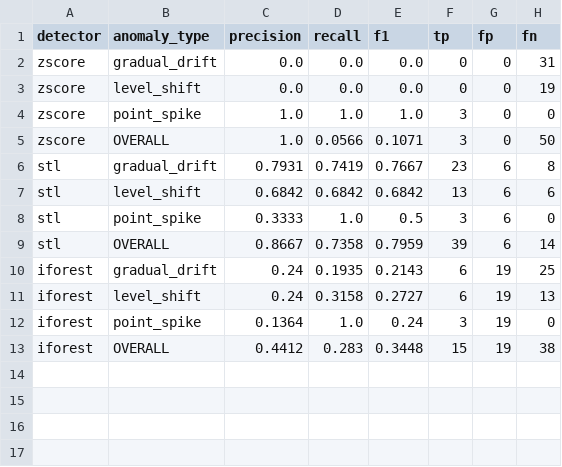
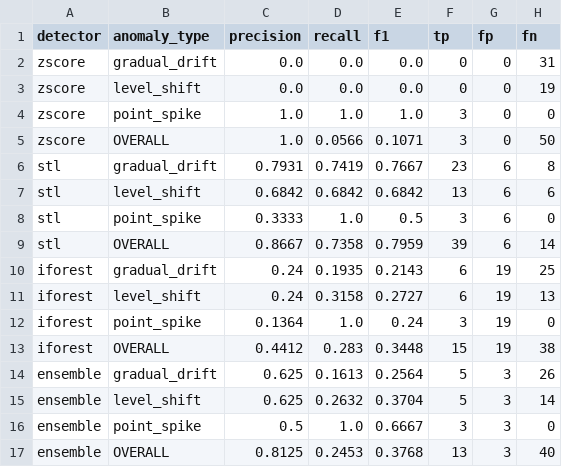
Before and after one commit to Urthella/costsight, a CSV file: examples/comparison.csv, drawn as a sheet.

Commit message:
Make HIGH severity reachable and add a showcase scenario
The severity formula structurally caps at ~0.5 (the 0.4+0.6*x factors plus a
sustained anomaly inflating its own mean), so the old HIGH band (>=0.66) was
unreachable - nothing ever scored HIGH. Recalibrate the bands to the achievable
range (LOW<0.20, MEDIUM 0.20-0.40, HIGH>=0.40); severity_score and the F1
benchmark are untouched, only the labels change.

Add a 'showcase' scenario (two sustained level shifts + two spikes + two
drifts across services/regions) that fills every view and surfaces HIGH alerts,
plus examples/cur_showcase_90d.csv as the headline upload. Refresh the
band-dependent example artifacts, update slide 11 and the tour, and add a test
asserting the showcase reaches HIGH.

```diff
--- a/examples/comparison.csv
+++ b/examples/comparison.csv
@@ -13 +13,5 @@ iforest,point_spike,0.1364,1.0,0.24,3,19,0
 iforest,OVERALL,0.4412,0.283,0.3448,15,19,38
+ensemble,gradual_drift,0.625,0.1613,0.2564,5,3,26
+ensemble,level_shift,0.625,0.2632,0.3704,5,3,14
+ensemble,point_spike,0.5,1.0,0.6667,3,3,0
+ensemble,OVERALL,0.8125,0.2453,0.3768,13,3,40
```
Also changed, not shown: 11 other files.
